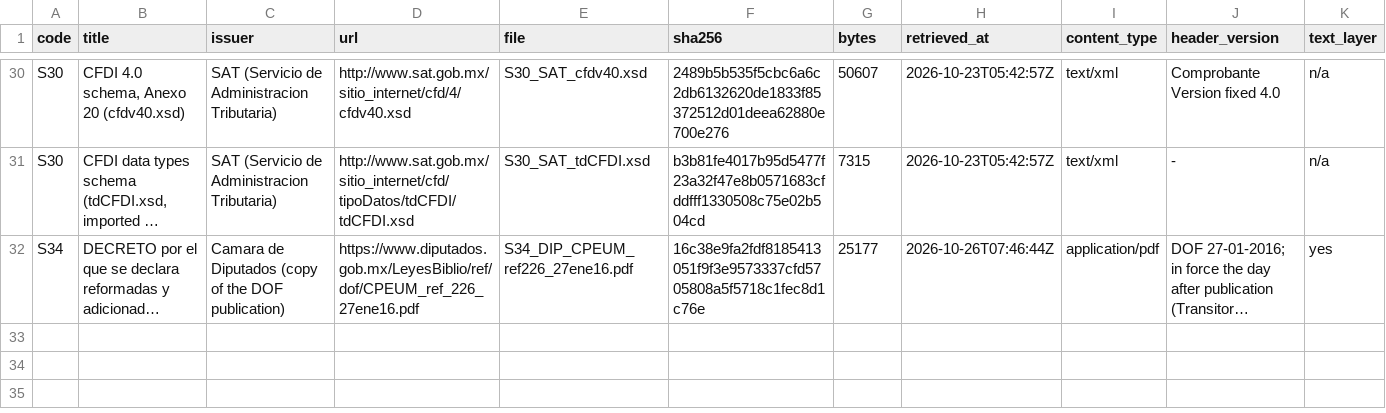
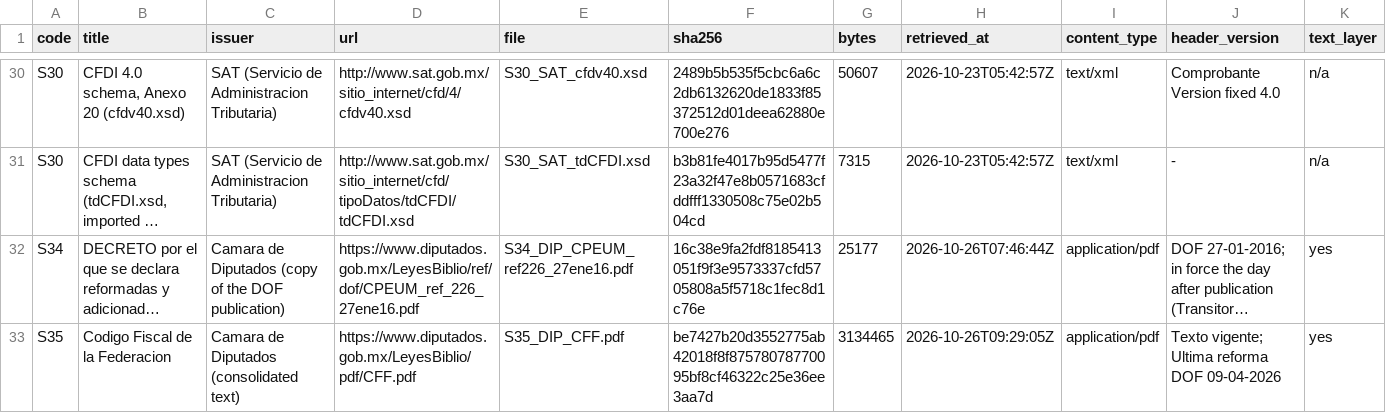
Before and after one commit to ZoikoGroup/zoiko-payroll-platform, a CSV file: docs/mexico/sources/SOURCES_MANIFEST.csv, drawn as a sheet; only a part is shown, gaps mark what is left out; long unchanged cells end in …; rows hold the shown columns only; the diff names each change by its address in the sheet, - before the commit and + after, or states it on an @@ line.

```diff
--- a/docs/mexico/sources/SOURCES_MANIFEST.csv
+++ b/docs/mexico/sources/SOURCES_MANIFEST.csv
+row 33: S35 | Codigo Fiscal de la Federacion | Camara de Diputados (consolidated text) | https://www.diputados.gob.mx/LeyesBiblio/pdf/CFF.pdf | S35_DIP_CFF.pdf | be7427b20d3552775ab42018f8f87578078770095bf8cf46322c25e36ee3aa7d | 3134465 | 2026-10-26T09:29:05Z | application/pdf | Texto vigente; Ultima reforma DOF 09-04-2026 | yes
```
Also changed, not shown: 11 other files.
